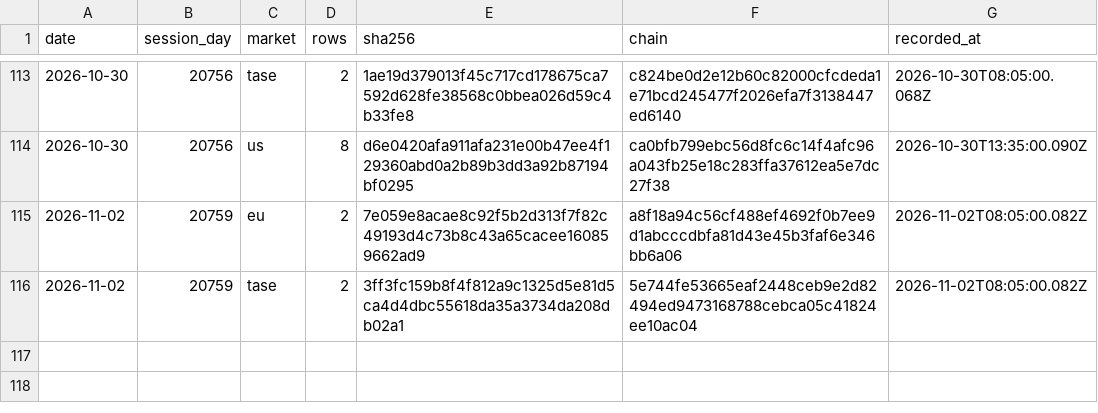
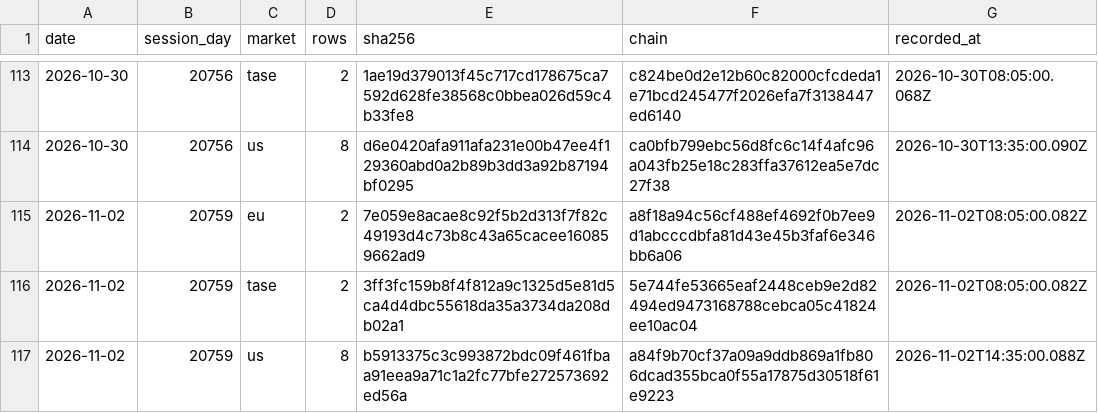
Before and after one commit to DotanTevet/journal-proof, a CSV file: hashes.csv, drawn as a sheet; only a part is shown, gaps mark what is left out.

Commit message:
1 session(s): 2026-11-02 20759 us

```diff
--- a/hashes.csv
+++ b/hashes.csv
@@ -116 +116,2 @@ date,session_day,market,rows,sha256,chain,recorded_at
 2026-11-02,20759,tase,2,3ff3fc159b8f4f812a9c1325d5e81d5ca4d4dbc55618da35a3734da208db02a1,5e744fe53665eaf2448ceb9e2d82494ed9473168788cebca05c41824ee10ac04,2026-11-02T08:05:00.082Z
+2026-11-02,20759,us,8,b5913375c3c993872bdc09f461fbaa91eea9a71c1a2fc77bfe272573692ed56a,a84f9b70cf37a09a9ddb869a1fb806dcad355bca0f55a17875d30518f61e9223,2026-11-02T14:35:00.088Z
```
